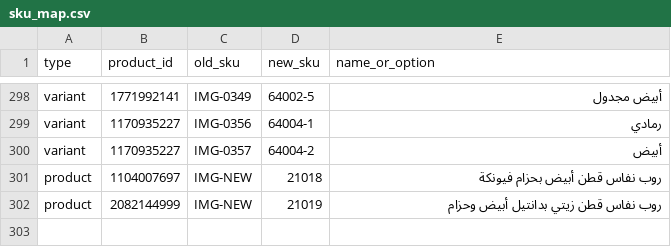
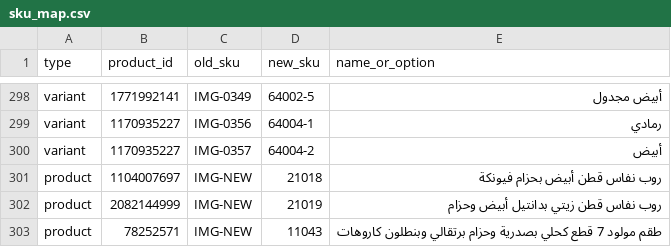
Before and after one commit to nghmsa/nagham-images, a CSV file: sku_map.csv, drawn as a sheet; only a part is shown, gaps mark what is left out; the diff names each change by its address in the sheet, - before the commit and + after, or states it on an @@ line.

```diff
--- a/sku_map.csv
+++ b/sku_map.csv
+row 303: product | 78252571 | IMG-NEW | 11043 | طقم مولود 7 قطع كحلي بصدرية وحزام برتقالي وبنطلون كاروهات
```
